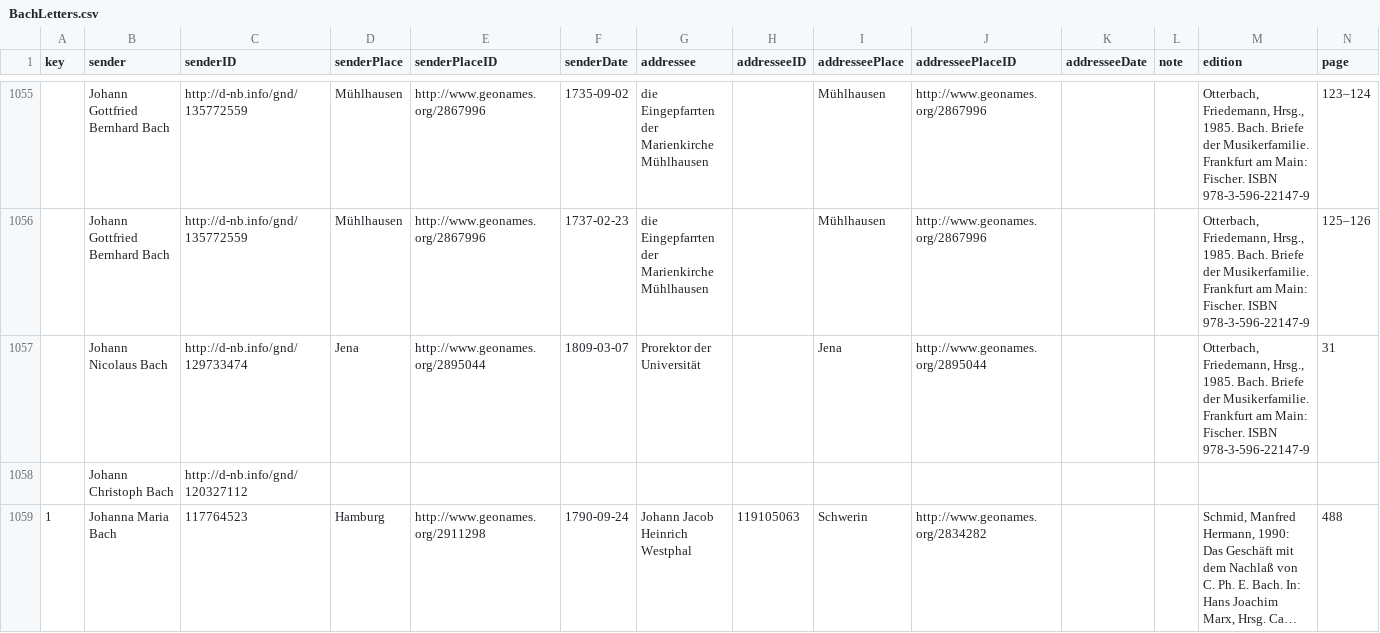
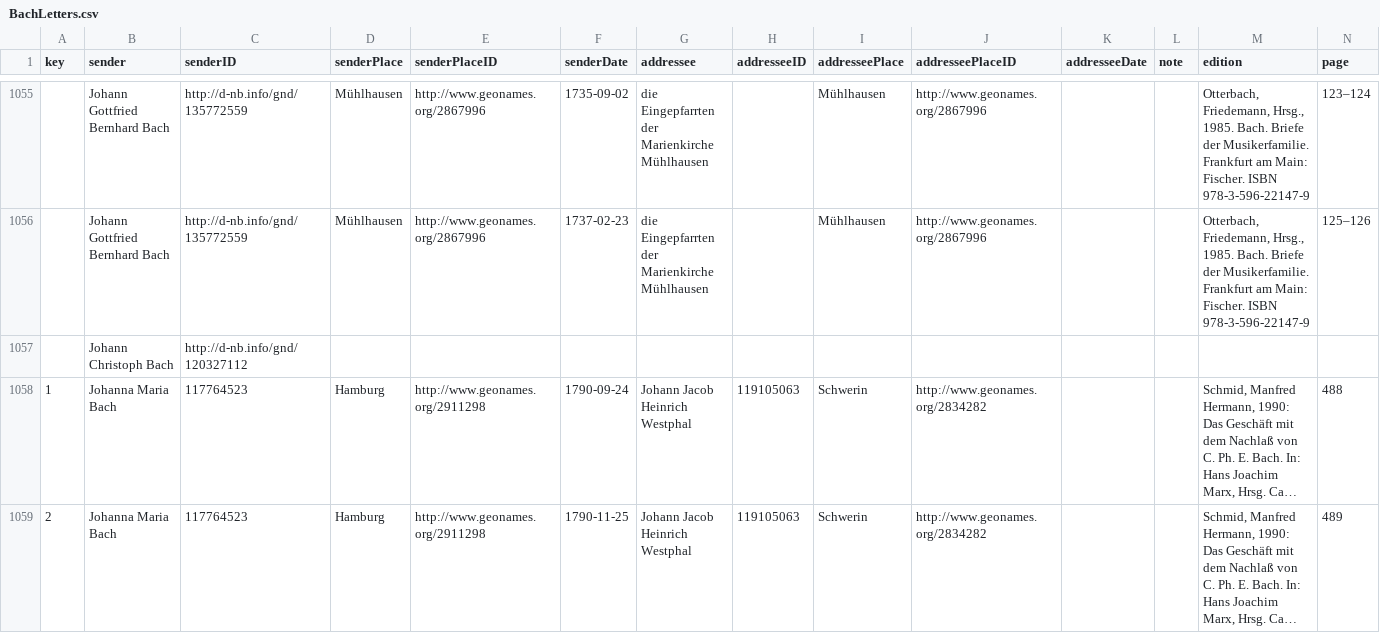
Before and after one commit to saw-leipzig/BachLetters, a CSV file: BachLetters.csv, drawn as a sheet; only a part is shown, gaps mark what is left out; the shorter side is filled out with more unchanged rows; long unchanged cells end in …; rows hold the shown columns only; the diff names each change by its address in the sheet, - before the commit and + after, or states it on an @@ line.

Commit message:
remove duplicate entry

```diff
--- a/BachLetters.csv
+++ b/BachLetters.csv
-row 1057:  | Johann Nicolaus Bach | http://d-nb.info/gnd/129733474 | Jena | http://www.geonames.org/2895044 | 1809-03-07 | Prorektor der Universität |  | Jena | http://www.geonames.org/2895044 |  |  | Otterbach, Friedemann, Hrsg., 1985. Bach. Briefe der Musikerfamilie. Frankfurt am Main: Fischer. ISBN 978-3-596-22147-9 | 31
```
Also changed, not shown: MiscLetters.csv.
